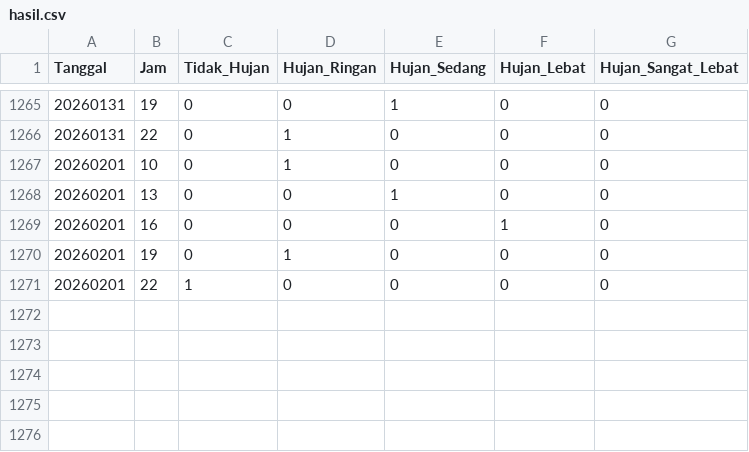
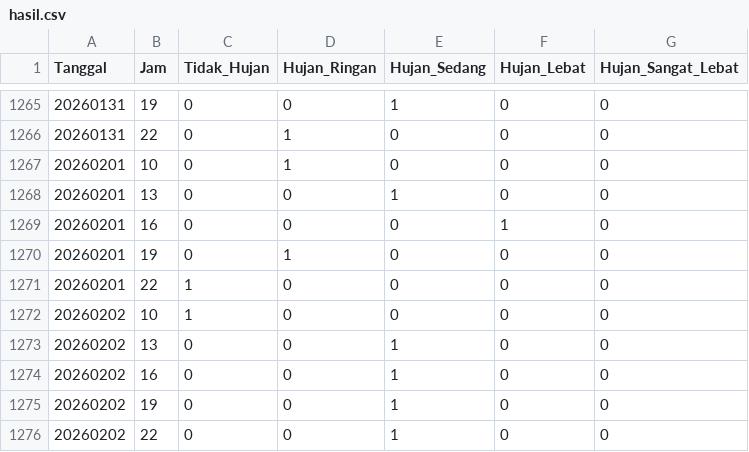
Before and after one commit to ibanuciyah/WCPL_Jatinangor, a CSV file: hasil.csv, drawn as a sheet; only a part is shown, gaps mark what is left out; the diff names each change by its address in the sheet, - before the commit and + after, or states it on an @@ line.

```diff
--- a/hasil.csv
+++ b/hasil.csv
+row 1272: 20260202 | 10 | 1 | 0 | 0 | 0 | 0
+row 1273: 20260202 | 13 | 0 | 0 | 1 | 0 | 0
+row 1274: 20260202 | 16 | 0 | 0 | 1 | 0 | 0
+row 1275: 20260202 | 19 | 0 | 0 | 1 | 0 | 0
+row 1276: 20260202 | 22 | 0 | 0 | 1 | 0 | 0
```
Also changed, not shown: 1 other file.
